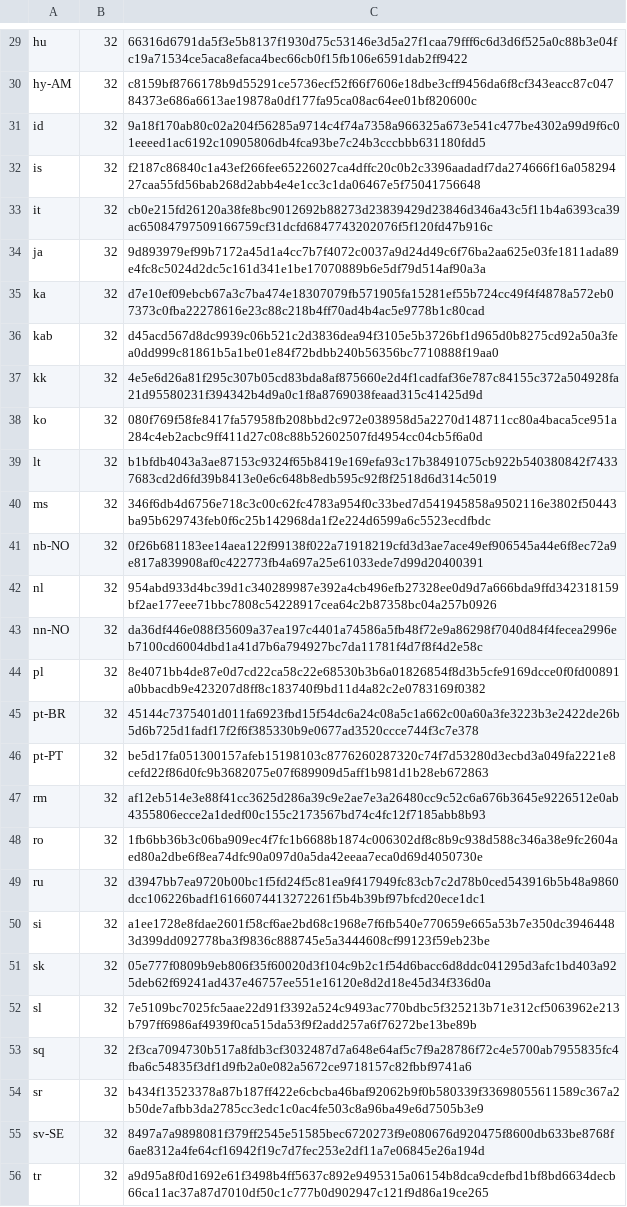
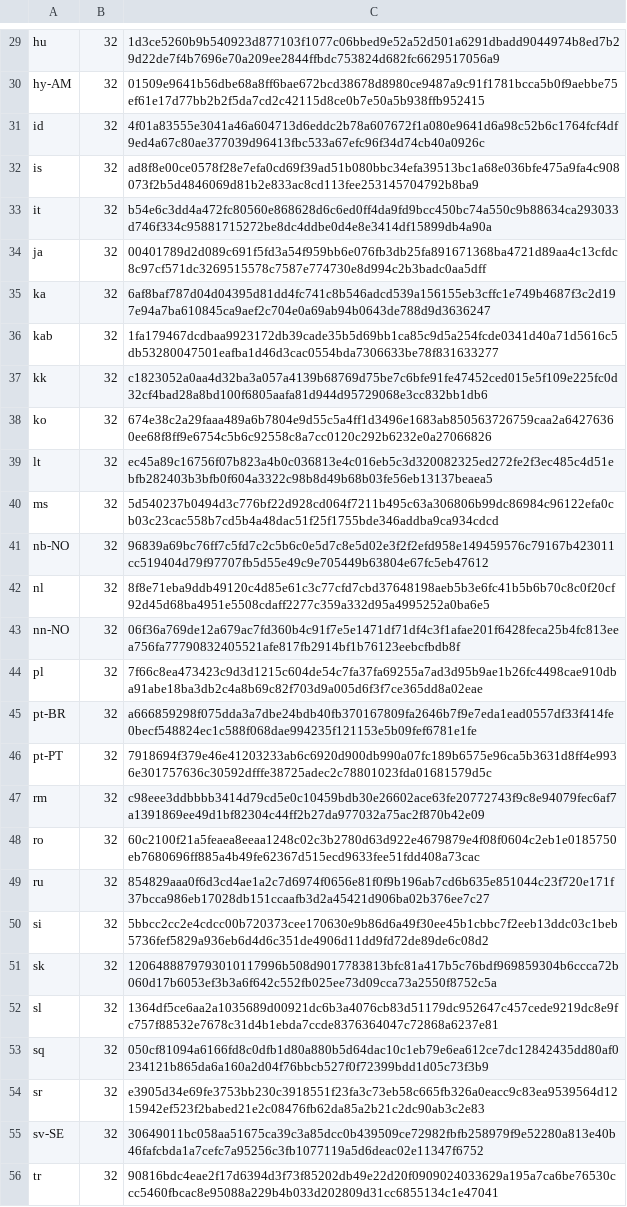
Before and after one commit to chocolatey-community/chocolatey-packages, a CSV file: automatic/thunderbird/tools/LanguageChecksums.csv, drawn as a sheet; only a part is shown, gaps mark what is left out; the diff covers the shown part only; the diff names each change by its address in the sheet, - before the commit and + after, or states it on an @@ line.

```diff
--- a/automatic/thunderbird/tools/LanguageChecksums.csv
+++ b/automatic/thunderbird/tools/LanguageChecksums.csv
-C29: 66316d6791da5f3e5b8137f1930d75c53146e3d5a27f1caa79fff6c6d3d6f525a0c88b3e04fc19a71534ce5aca8efaca4bec66cb0f15fb106e6591dab2ff9422
+C29: 1d3ce5260b9b540923d877103f1077c06bbed9e52a52d501a6291dbadd9044974b8ed7b29d22de7f4b7696e70a209ee2844ffbdc753824d682fc6629517056a9
-C30: c8159bf8766178b9d55291ce5736ecf52f66f7606e18dbe3cff9456da6f8cf343eacc87c04784373e686a6613ae19878a0df177fa95ca08ac64ee01bf820600c
+C30: 01509e9641b56dbe68a8ff6bae672bcd38678d8980ce9487a9c91f1781bcca5b0f9aebbe75ef61e17d77bb2b2f5da7cd2c42115d8ce0b7e50a5b938ffb952415
-C31: 9a18f170ab80c02a204f56285a9714c4f74a7358a966325a673e541c477be4302a99d9f6c01eeeed1ac6192c10905806db4fca93be7c24b3cccbbb631180fdd5
+C31: 4f01a83555e3041a46a604713d6eddc2b78a607672f1a080e9641d6a98c52b6c1764fcf4df9ed4a67c80ae377039d96413fbc533a67efc96f34d74cb40a0926c
-C32: f2187c86840c1a43ef266fee65226027ca4dffc20c0b2c3396aadadf7da274666f16a05829427caa55fd56bab268d2abb4e4e1cc3c1da06467e5f75041756648
+C32: ad8f8e00ce0578f28e7efa0cd69f39ad51b080bbc34efa39513bc1a68e036bfe475a9fa4c908073f2b5d4846069d81b2e833ac8cd113fee253145704792b8ba9
-C33: cb0e215fd26120a38fe8bc9012692b88273d23839429d23846d346a43c5f11b4a6393ca39ac65084797509166759cf31dcfd6847743202076f5f120fd47b916c
+C33: b54e6c3dd4a472fc80560e868628d6c6ed0ff4da9fd9bcc450bc74a550c9b88634ca293033d746f334c95881715272be8dc4ddbe0d4e8e3414df15899db4a90a
-C34: 9d893979ef99b7172a45d1a4cc7b7f4072c0037a9d24d49c6f76ba2aa625e03fe1811ada89e4fc8c5024d2dc5c161d341e1be17070889b6e5df79d514af90a3a
+C34: 00401789d2d089c691f5fd3a54f959bb6e076fb3db25fa891671368ba4721d89aa4c13cfdc8c97cf571dc3269515578c7587e774730e8d994c2b3badc0aa5dff
-C35: d7e10ef09ebcb67a3c7ba474e18307079fb571905fa15281ef55b724cc49f4f4878a572eb07373c0fba22278616e23c88c218b4ff70ad4b4ac5e9778b1c80cad
+C35: 6af8baf787d04d04395d81dd4fc741c8b546adcd539a156155eb3cffc1e749b4687f3c2d197e94a7ba610845ca9aef2c704e0a69ab94b0643de788d9d3636247
-C36: d45acd567d8dc9939c06b521c2d3836dea94f3105e5b3726bf1d965d0b8275cd92a50a3fea0dd999c81861b5a1be01e84f72bdbb240b56356bc7710888f19aa0
+C36: 1fa179467dcdbaa9923172db39cade35b5d69bb1ca85c9d5a254fcde0341d40a71d5616c5db53280047501eafba1d46d3cac0554bda7306633be78f831633277
-C37: 4e5e6d26a81f295c307b05cd83bda8af875660e2d4f1cadfaf36e787c84155c372a504928fa21d95580231f394342b4d9a0c1f8a8769038feaad315c41425d9d
+C37: c1823052a0aa4d32ba3a057a4139b68769d75be7c6bfe91fe47452ced015e5f109e225fc0d32cf4bad28a8bd100f6805aafa81d944d95729068e3cc832bb1db6
-C38: 080f769f58fe8417fa57958fb208bbd2c972e038958d5a2270d148711cc80a4baca5ce951a284c4eb2acbc9ff411d27c08c88b52602507fd4954cc04cb5f6a0d
+C38: 674e38c2a29faaa489a6b7804e9d55c5a4ff1d3496e1683ab850563726759caa2a64276360ee68f8ff9e6754c5b6c92558c8a7cc0120c292b6232e0a27066826
-C39: b1bfdb4043a3ae87153c9324f65b8419e169efa93c17b38491075cb922b540380842f74337683cd2d6fd39b8413e0e6c648b8edb595c92f8f2518d6d314c5019
+C39: ec45a89c16756f07b823a4b0c036813e4c016eb5c3d320082325ed272fe2f3ec485c4d51ebfb282403b3bfb0f604a3322c98b8d49b68b03fe56eb13137beaea5
-C40: 346f6db4d6756e718c3c00c62fc4783a954f0c33bed7d541945858a9502116e3802f50443ba95b629743feb0f6c25b142968da1f2e224d6599a6c5523ecdfbdc
+C40: 5d540237b0494d3c776bf22d928cd064f7211b495c63a306806b99dc86984c96122efa0cb03c23cac558b7cd5b4a48dac51f25f1755bde346addba9ca934cdcd
-C41: 0f26b681183ee14aea122f99138f022a71918219cfd3d3ae7ace49ef906545a44e6f8ec72a9e817a839908af0c422773fb4a697a25e61033ede7d99d20400391
+C41: 96839a69bc76ff7c5fd7c2c5b6c0e5d7c8e5d02e3f2f2efd958e149459576c79167b423011cc519404d79f97707fb5d55e49c9e705449b63804e67fc5eb47612
-C42: 954abd933d4bc39d1c340289987e392a4cb496efb27328ee0d9d7a666bda9ffd342318159bf2ae177eee71bbc7808c54228917cea64c2b87358bc04a257b0926
+C42: 8f8e71eba9ddb49120c4d85e61c3c77cfd7cbd37648198aeb5b3e6fc41b5b6b70c8c0f20cf92d45d68ba4951e5508cdaff2277c359a332d95a4995252a0ba6e5
-C43: da36df446e088f35609a37ea197c4401a74586a5fb48f72e9a86298f7040d84f4fecea2996eb7100cd6004dbd1a41d7b6a794927bc7da11781f4d7f8f4d2e58c
+C43: 06f36a769de12a679ac7fd360b4c91f7e5e1471df71df4c3f1afae201f6428feca25b4fc813eea756fa77790832405521afe817fb2914bf1b76123eebcfbdb8f
-C44: 8e4071bb4de87e0d7cd22ca58c22e68530b3b6a01826854f8d3b5cfe9169dcce0f0fd00891a0bbacdb9e423207d8ff8c183740f9bd11d4a82c2e0783169f0382
+C44: 7f66c8ea473423c9d3d1215c604de54c7fa37fa69255a7ad3d95b9ae1b26fc4498cae910dba91abe18ba3db2c4a8b69c82f703d9a005d6f3f7ce365dd8a02eae
-C45: 45144c7375401d011fa6923fbd15f54dc6a24c08a5c1a662c00a60a3fe3223b3e2422de26b5d6b725d1fadf17f2f6f385330b9e0677ad3520ccce744f3c7e378
+C45: a666859298f075dda3a7dbe24bdb40fb370167809fa2646b7f9e7eda1ead0557df33f414fe0becf548824ec1c588f068dae994235f121153e5b09fef6781e1fe
-C46: be5d17fa051300157afeb15198103c8776260287320c74f7d53280d3ecbd3a049fa2221e8cefd22f86d0fc9b3682075e07f689909d5aff1b981d1b28eb672863
+C46: 7918694f379e46e41203233ab6c6920d900db990a07fc189b6575e96ca5b3631d8ff4e9936e301757636c30592dfffe38725adec2c78801023fda01681579d5c
-C47: af12eb514e3e88f41cc3625d286a39c9e2ae7e3a26480cc9c52c6a676b3645e9226512e0ab4355806ecce2a1dedf00c155c2173567bd74c4fc12f7185abb8b93
+C47: c98eee3ddbbbb3414d79cd5e0c10459bdb30e26602ace63fe20772743f9c8e94079fec6af7a1391869ee49d1bf82304c44ff2b27da977032a75ac2f870b42e09
-C48: 1fb6bb36b3c06ba909ec4f7fc1b6688b1874c006302df8c8b9c938d588c346a38e9fc2604aed80a2dbe6f8ea74dfc90a097d0a5da42eeaa7eca0d69d4050730e
+C48: 60c2100f21a5feaea8eeaa1248c02c3b2780d63d922e4679879e4f08f0604c2eb1e0185750eb7680696ff885a4b49fe62367d515ecd9633fee51fdd408a73cac
-C49: d3947bb7ea9720b00bc1f5fd24f5c81ea9f417949fc83cb7c2d78b0ced543916b5b48a9860dcc106226badf16166074413272261f5b4b39bf97bfcd20ece1dc1
+C49: 854829aaa0f6d3cd4ae1a2c7d6974f0656e81f0f9b196ab7cd6b635e851044c23f720e171f37bcca986eb17028db151ccaafb3d2a45421d906ba02b376ee7c27
-C50: a1ee1728e8fdae2601f58cf6ae2bd68c1968e7f6fb540e770659e665a53b7e350dc39464483d399dd092778ba3f9836c888745e5a3444608cf99123f59eb23be
+C50: 5bbcc2cc2e4cdcc00b720373cee170630e9b86d6a49f30ee45b1cbbc7f2eeb13ddc03c1beb5736fef5829a936eb6d4d6c351de4906d11dd9fd72de89de6c08d2
-C51: 05e777f0809b9eb806f35f60020d3f104c9b2c1f54d6bacc6d8ddc041295d3afc1bd403a925deb62f69241ad437e46757ee551e16120e8d2d18e45d34f336d0a
+C51: 1206488879793010117996b508d9017783813bfc81a417b5c76bdf969859304b6ccca72b060d17b6053ef3b3a6f642c552fb025ee73d09cca73a2550f8752c5a
-C52: 7e5109bc7025fc5aae22d91f3392a524c9493ac770bdbc5f325213b71e312cf5063962e213b797ff6986af4939f0ca515da53f9f2add257a6f76272be13be89b
+C52: 1364df5ce6aa2a1035689d00921dc6b3a4076cb83d51179dc952647c457cede9219dc8e9fc757f88532e7678c31d4b1ebda7ccde8376364047c72868a6237e81
-C53: 2f3ca7094730b517a8fdb3cf3032487d7a648e64af5c7f9a28786f72c4e5700ab7955835fc4fba6c54835f3df1d9fb2a0e082a5672ce9718157c82fbbf9741a6
+C53: 050cf81094a6166fd8c0dfb1d80a880b5d64dac10c1eb79e6ea612ce7dc12842435dd80af0234121b865da6a160a2d04f76bbcb527f0f72399bdd1d05c73f3b9
-C54: b434f13523378a87b187ff422e6cbcba46baf92062b9f0b580339f33698055611589c367a2b50de7afbb3da2785cc3edc1c0ac4fe503c8a96ba49e6d7505b3e9
+C54: e3905d34e69fe3753bb230c3918551f23fa3c73eb58c665fb326a0eacc9c83ea9539564d1215942ef523f2babed21e2c08476fb62da85a2b21c2dc90ab3c2e83
-C55: 8497a7a9898081f379ff2545e51585bec6720273f9e080676d920475f8600db633be8768f6ae8312a4fe64cf16942f19c7d7fec253e2df11a7e06845e26a194d
+C55: 30649011bc058aa51675ca39c3a85dcc0b439509ce72982fbfb258979f9e52280a813e40b46fafcbda1a7cefc7a95256c3fb1077119a5d6deac02e11347f6752
-C56: a9d95a8f0d1692e61f3498b4ff5637c892e9495315a06154b8dca9cdefbd1bf8bd6634decb66ca11ac37a87d7010df50c1c777b0d902947c121f9d86a19ce265
+C56: 90816bdc4eae2f17d6394d3f73f85202db49e22d20f0909024033629a195a7ca6be76530ccc5460fbcac8e95088a229b4b033d202809d31cc6855134c1e47041
```
Also changed, not shown: 94 edited cells elsewhere in this file, 2 other files.
